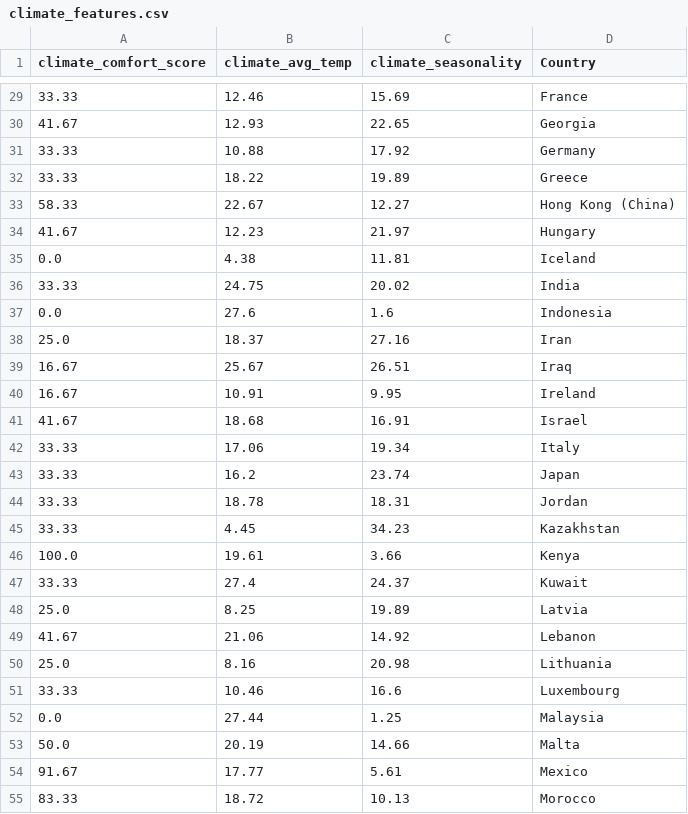
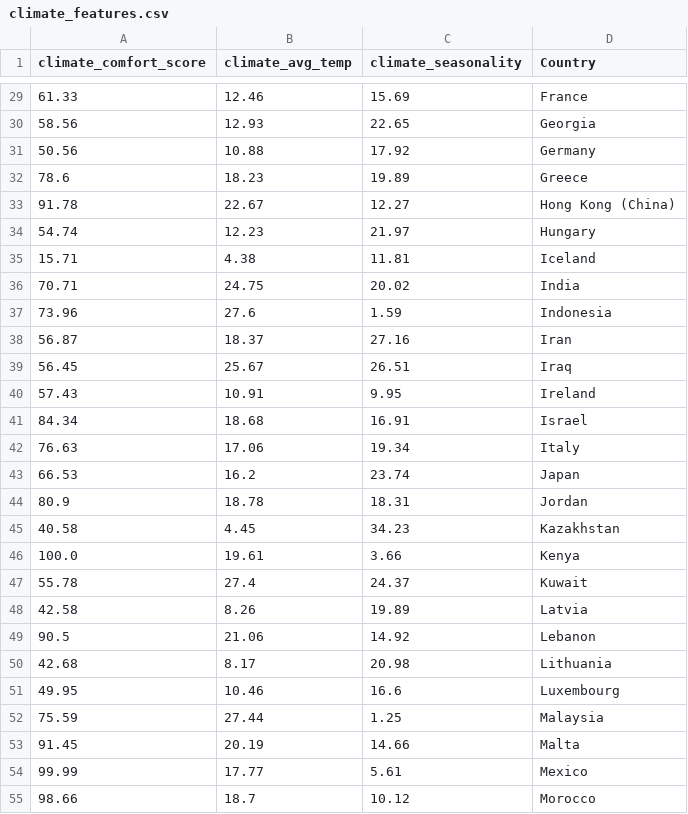
Before and after one commit to swdxqqq/Azimuth, a CSV file: azimuth-backend/data/climate_features.csv, drawn as a sheet; only a part is shown, gaps mark what is left out; the diff covers the shown part only.

Commit message:
feat: add country reference data and climate score

```diff
--- a/azimuth-backend/data/climate_features.csv
+++ b/azimuth-backend/data/climate_features.csv
@@ -29,27 +29,27 @@ climate_comfort_score,climate_avg_temp,climate_seasonality,Country
-33.33,12.46,15.69,France
-41.67,12.93,22.65,Georgia
-33.33,10.88,17.92,Germany
-33.33,18.22,19.89,Greece
-58.33,22.67,12.27,Hong Kong (China)
-41.67,12.23,21.97,Hungary
-0.0,4.38,11.81,Iceland
-33.33,24.75,20.02,India
-0.0,27.6,1.6,Indonesia
-25.0,18.37,27.16,Iran
-16.67,25.67,26.51,Iraq
-16.67,10.91,9.95,Ireland
-41.67,18.68,16.91,Israel
-33.33,17.06,19.34,Italy
-33.33,16.2,23.74,Japan
-33.33,18.78,18.31,Jordan
-33.33,4.45,34.23,Kazakhstan
+61.33,12.46,15.69,France
+58.56,12.93,22.65,Georgia
+50.56,10.88,17.92,Germany
+78.6,18.23,19.89,Greece
+91.78,22.67,12.27,Hong Kong (China)
+54.74,12.23,21.97,Hungary
+15.71,4.38,11.81,Iceland
+70.71,24.75,20.02,India
+73.96,27.6,1.59,Indonesia
+56.87,18.37,27.16,Iran
+56.45,25.67,26.51,Iraq
+57.43,10.91,9.95,Ireland
+84.34,18.68,16.91,Israel
+76.63,17.06,19.34,Italy
+66.53,16.2,23.74,Japan
+80.9,18.78,18.31,Jordan
+40.58,4.45,34.23,Kazakhstan
 100.0,19.61,3.66,Kenya
-33.33,27.4,24.37,Kuwait
-25.0,8.25,19.89,Latvia
-41.67,21.06,14.92,Lebanon
-25.0,8.16,20.98,Lithuania
-33.33,10.46,16.6,Luxembourg
-0.0,27.44,1.25,Malaysia
-50.0,20.19,14.66,Malta
-91.67,17.77,5.61,Mexico
-83.33,18.72,10.13,Morocco
+55.78,27.4,24.37,Kuwait
+42.58,8.26,19.89,Latvia
+90.5,21.06,14.92,Lebanon
+42.68,8.17,20.98,Lithuania
+49.95,10.46,16.6,Luxembourg
+75.59,27.44,1.25,Malaysia
+91.45,20.19,14.66,Malta
+99.99,17.77,5.61,Mexico
+98.66,18.7,10.12,Morocco
```
Also changed, not shown: 4 added rows, 4 removed rows and 65 edited cells elsewhere in this file, azimuth-backend/data/merged_all_features_2025.csv, azimuth-backend/data/merged_all_features_2026.csv, 15 other files.
